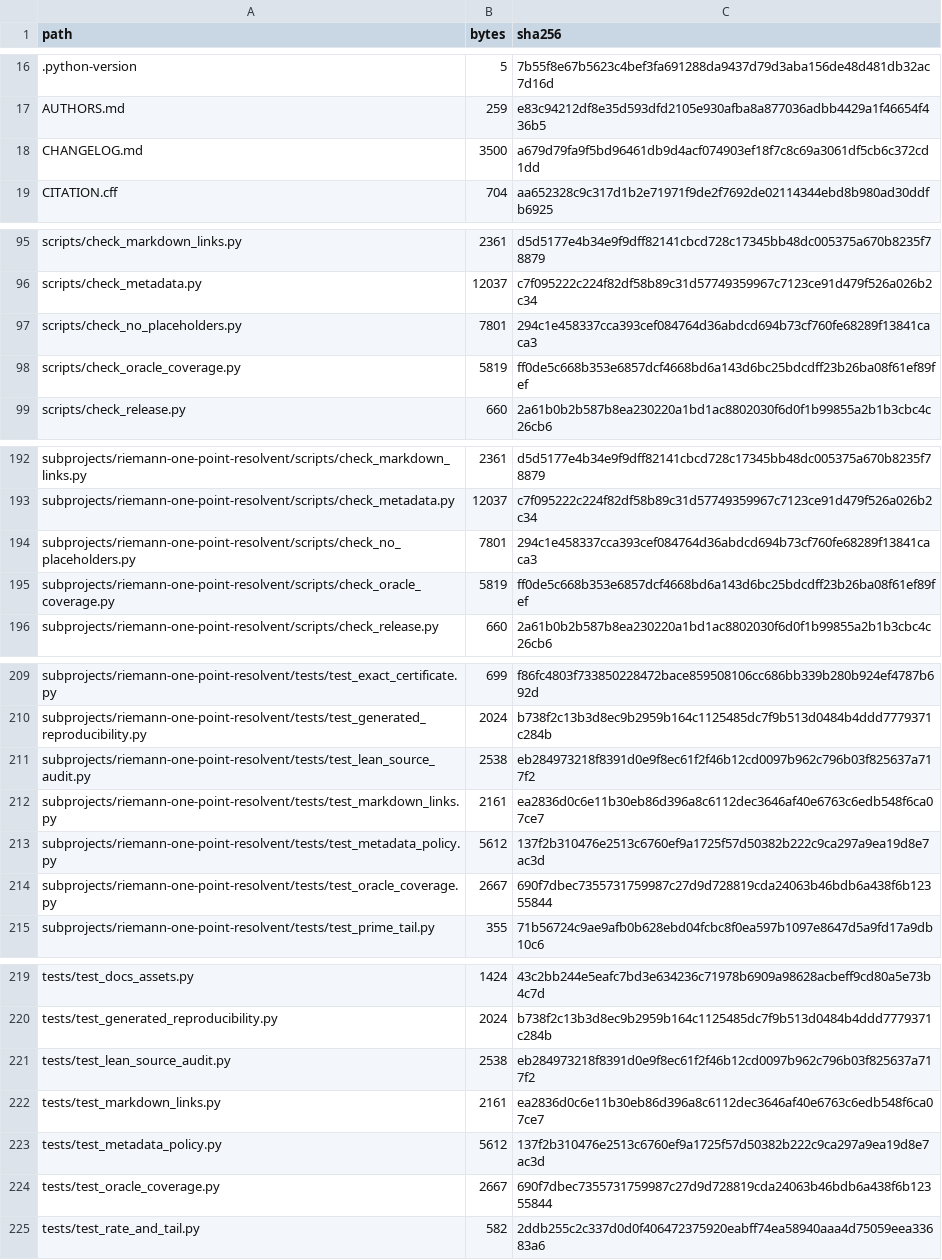
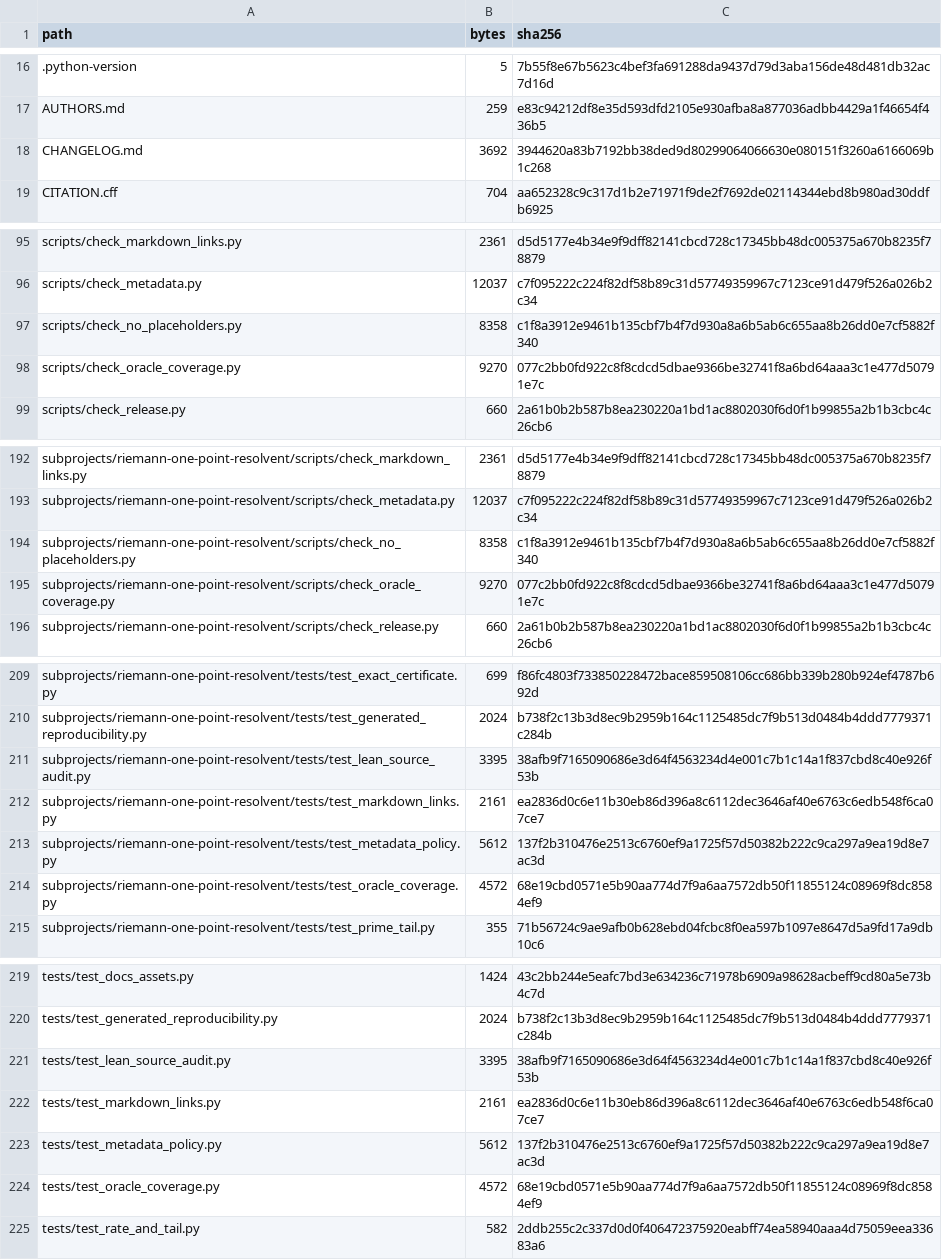
Before and after one commit to lluiseriksson/riemann-prime-resolvent, a CSV file: MANIFEST-SHA256.csv, drawn as a sheet; only a part is shown, gaps mark what is left out; the diff covers the shown part only.

```diff
--- a/MANIFEST-SHA256.csv
+++ b/MANIFEST-SHA256.csv
@@ -17,3 +17,3 @@ path,bytes,sha256
 AUTHORS.md,259,e83c94212df8e35d593dfd2105e930afba8a877036adbb4429a1f46654f436b5
-CHANGELOG.md,3500,a679d79fa9f5bd96461db9d4acf074903ef18f7c8c69a3061df5cb6c372cd1dd
+CHANGELOG.md,3692,3944620a83b7192bb38ded9d80299064066630e080151f3260a6166069b1c268
 CITATION.cff,704,aa652328c9c317d1b2e71971f9de2f7692de02114344ebd8b980ad30ddfb6925
@@ -96,4 +96,4 @@ scripts/check_markdown_links.py,2361,d5d5177e4b34e9f9dff82141cbcd728c17345bb48dc
 scripts/check_metadata.py,12037,c7f095222c224f82df58b89c31d57749359967c7123ce91d479f526a026b2c34
-scripts/check_no_placeholders.py,7801,294c1e458337cca393cef084764d36abdcd694b73cf760fe68289f13841caca3
-scripts/check_oracle_coverage.py,5819,ff0de5c668b353e6857dcf4668bd6a143d6bc25bdcdff23b26ba08f61ef89fef
+scripts/check_no_placeholders.py,8358,c1f8a3912e9461b135cbf7b4f7d930a8a6b5ab6c655aa8b26dd0e7cf5882f340
+scripts/check_oracle_coverage.py,9270,077c2bb0fd922c8f8cdcd5dbae9366be32741f8a6bd64aaa3c1e477d50791e7c
 scripts/check_release.py,660,2a61b0b2b587b8ea230220a1bd1ac8802030f6d0f1b99855a2b1b3cbc4c26cb6
@@ -193,4 +193,4 @@ subprojects/riemann-one-point-resolvent/scripts/check_markdown_links.py,2361,d5d
 subprojects/riemann-one-point-resolvent/scripts/check_metadata.py,12037,c7f095222c224f82df58b89c31d57749359967c7123ce91d479f526a026b2c34
-subprojects/riemann-one-point-resolvent/scripts/check_no_placeholders.py,7801,294c1e458337cca393cef084764d36abdcd694b73cf760fe68289f13841caca3
-subprojects/riemann-one-point-resolvent/scripts/check_oracle_coverage.py,5819,ff0de5c668b353e6857dcf4668bd6a143d6bc25bdcdff23b26ba08f61ef89fef
+subprojects/riemann-one-point-resolvent/scripts/check_no_placeholders.py,8358,c1f8a3912e9461b135cbf7b4f7d930a8a6b5ab6c655aa8b26dd0e7cf5882f340
+subprojects/riemann-one-point-resolvent/scripts/check_oracle_coverage.py,9270,077c2bb0fd922c8f8cdcd5dbae9366be32741f8a6bd64aaa3c1e477d50791e7c
 subprojects/riemann-one-point-resolvent/scripts/check_release.py,660,2a61b0b2b587b8ea230220a1bd1ac8802030f6d0f1b99855a2b1b3cbc4c26cb6
@@ -210,6 +210,6 @@ subprojects/riemann-one-point-resolvent/tests/test_exact_certificate.py,699,f86f
 subprojects/riemann-one-point-resolvent/tests/test_generated_reproducibility.py,2024,b738f2c13b3d8ec9b2959b164c1125485dc7f9b513d0484b4ddd7779371c284b
-subprojects/riemann-one-point-resolvent/tests/test_lean_source_audit.py,2538,eb284973218f8391d0e9f8ec61f2f46b12cd0097b962c796b03f825637a717f2
+subprojects/riemann-one-point-resolvent/tests/test_lean_source_audit.py,3395,38afb9f7165090686e3d64f4563234d4e001c7b1c14a1f837cbd8c40e926f53b
 subprojects/riemann-one-point-resolvent/tests/test_markdown_links.py,2161,ea2836d0c6e11b30eb86d396a8c6112dec3646af40e6763c6edb548f6ca07ce7
 subprojects/riemann-one-point-resolvent/tests/test_metadata_policy.py,5612,137f2b310476e2513c6760ef9a1725f57d50382b222c9ca297a9ea19d8e7ac3d
-subprojects/riemann-one-point-resolvent/tests/test_oracle_coverage.py,2667,690f7dbec7355731759987c27d9d728819cda24063b46bdb6a438f6b12355844
+subprojects/riemann-one-point-resolvent/tests/test_oracle_coverage.py,4572,68e19cbd0571e5b90aa774d7f9a6aa7572db50f11855124c08969f8dc8584ef9
 subprojects/riemann-one-point-resolvent/tests/test_prime_tail.py,355,71b56724c9ae9afb0b628ebd04fcbc8f0ea597b1097e8647d5a9fd17a9db10c6
@@ -220,6 +220,6 @@ tests/test_docs_assets.py,1424,43c2bb244e5eafc7bd3e634236c71978b6909a98628acbeff
 tests/test_generated_reproducibility.py,2024,b738f2c13b3d8ec9b2959b164c1125485dc7f9b513d0484b4ddd7779371c284b
-tests/test_lean_source_audit.py,2538,eb284973218f8391d0e9f8ec61f2f46b12cd0097b962c796b03f825637a717f2
+tests/test_lean_source_audit.py,3395,38afb9f7165090686e3d64f4563234d4e001c7b1c14a1f837cbd8c40e926f53b
 tests/test_markdown_links.py,2161,ea2836d0c6e11b30eb86d396a8c6112dec3646af40e6763c6edb548f6ca07ce7
 tests/test_metadata_policy.py,5612,137f2b310476e2513c6760ef9a1725f57d50382b222c9ca297a9ea19d8e7ac3d
-tests/test_oracle_coverage.py,2667,690f7dbec7355731759987c27d9d728819cda24063b46bdb6a438f6b12355844
+tests/test_oracle_coverage.py,4572,68e19cbd0571e5b90aa774d7f9a6aa7572db50f11855124c08969f8dc8584ef9
 tests/test_rate_and_tail.py,582,2ddb255c2c337d0d0f406472375920eabff74ea58940aaa4d75059eea33683a6
```
Also changed, not shown: 10 edited cells elsewhere in this file, subprojects/riemann-one-point-resolvent/MANIFEST-SHA256.csv, 14 other files.
